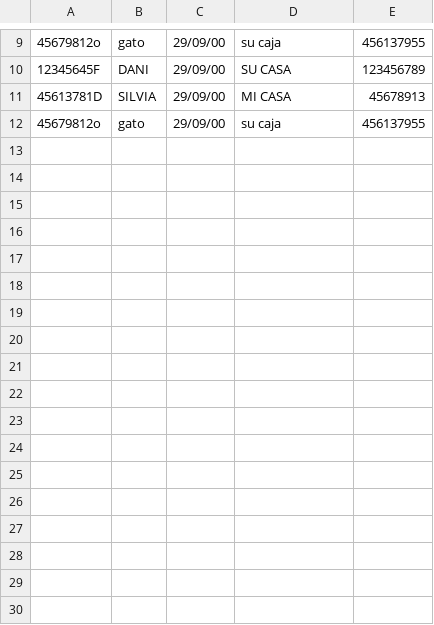
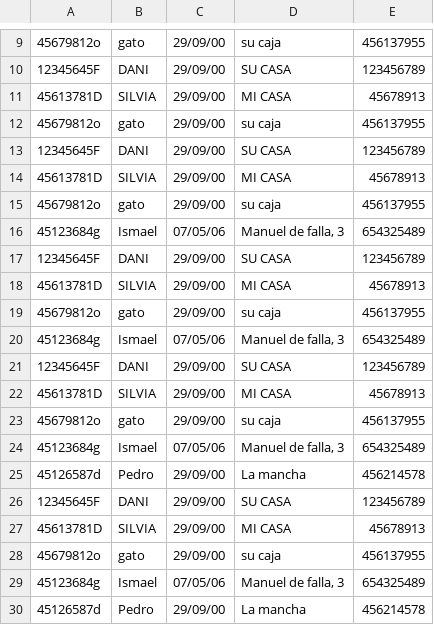
Before and after one commit to SilviaLeonSanchez/DI1819, a CSV file: Corredores_interfaz/fichero_corredores.csv, drawn as a sheet; only a part is shown, gaps mark what is left out; the diff names each change by its address in the sheet, - before the commit and + after, or states it on an @@ line.

```diff
--- a/Corredores_interfaz/fichero_corredores.csv
+++ b/Corredores_interfaz/fichero_corredores.csv
+row 13: 12345645F | DANI | 29/09/00 | SU CASA | 123456789
+row 14: 45613781D | SILVIA | 29/09/00 | MI CASA | 45678913
+row 15: 45679812o | gato | 29/09/00 | su caja | 456137955
+row 16: 45123684g | Ismael | 07/05/06 | Manuel de falla, 3 | 654325489
+row 17: 12345645F | DANI | 29/09/00 | SU CASA | 123456789
+row 18: 45613781D | SILVIA | 29/09/00 | MI CASA | 45678913
+row 19: 45679812o | gato | 29/09/00 | su caja | 456137955
+row 20: 45123684g | Ismael | 07/05/06 | Manuel de falla, 3 | 654325489
+row 21: 12345645F | DANI | 29/09/00 | SU CASA | 123456789
+row 22: 45613781D | SILVIA | 29/09/00 | MI CASA | 45678913
+row 23: 45679812o | gato | 29/09/00 | su caja | 456137955
+row 24: 45123684g | Ismael | 07/05/06 | Manuel de falla, 3 | 654325489
+row 25: 45126587d | Pedro | 29/09/00 | La mancha | 456214578
+row 26: 12345645F | DANI | 29/09/00 | SU CASA | 123456789
+row 27: 45613781D | SILVIA | 29/09/00 | MI CASA | 45678913
+row 28: 45679812o | gato | 29/09/00 | su caja | 456137955
+row 29: 45123684g | Ismael | 07/05/06 | Manuel de falla, 3 | 654325489
+row 30: 45126587d | Pedro | 29/09/00 | La mancha | 456214578
```
Also changed, not shown: 23 other files.
